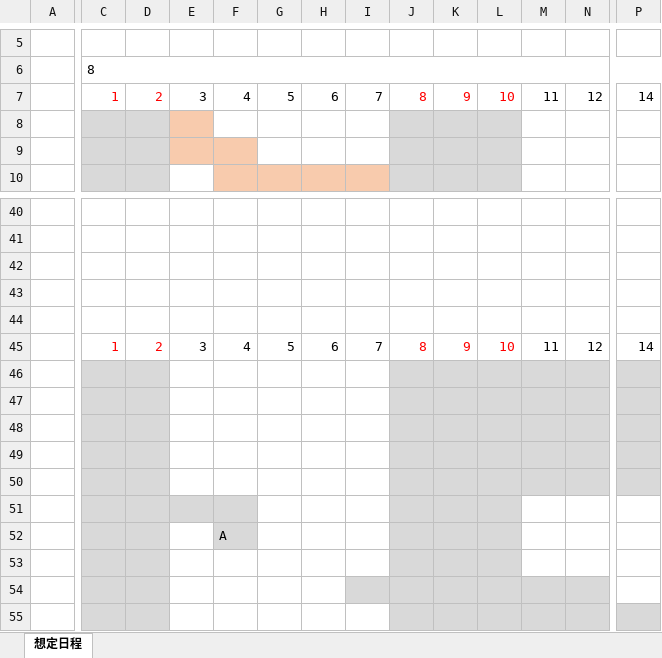
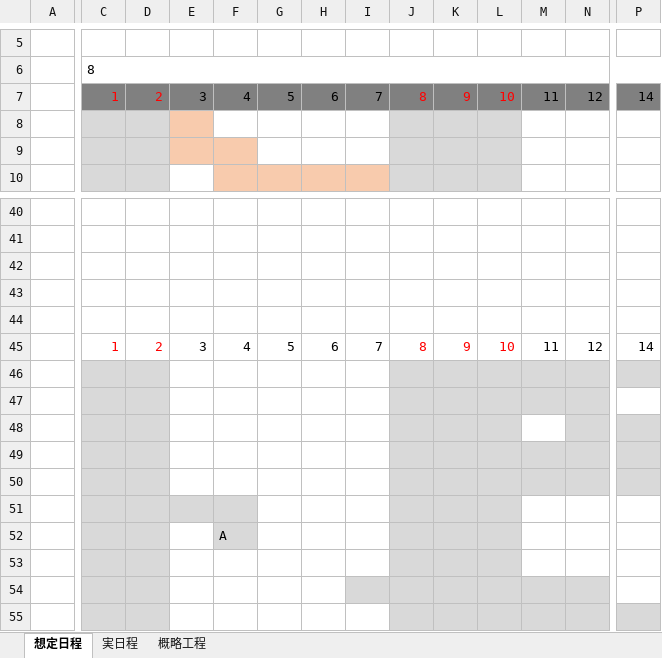
Before and after one commit to YuugoM004/body_temperature_detection, an Excel workbook: doc/Gr_A_schedule.xlsx, sheet 想定日程, drawn as a sheet; only a part is shown, gaps mark what is left out; values as stored, in another font and other column widths than the file's, no borders; the diff covers the shown part only; the diff names each change by its address in the sheet, - before the commit and + after, or states it on an @@ line.

```diff
--- a/doc/Gr_A_schedule.xlsx (sheet 想定日程)
+++ b/doc/Gr_A_schedule.xlsx (sheet 想定日程)
+sheet tab: 実日程
+sheet tab: 概略工程
-C7:P7 fill: none
+C7:P7 fill: #808080
-P47 fill: #D9D9D9
+P47 fill: none
-M48 fill: #D9D9D9
+M48 fill: none
```
Also changed, not shown: cell formats elsewhere in this sheet.
